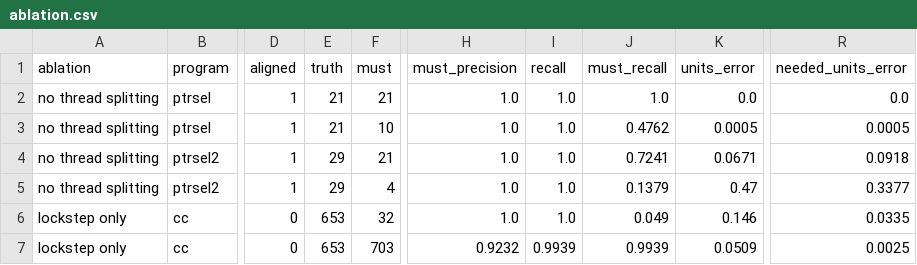
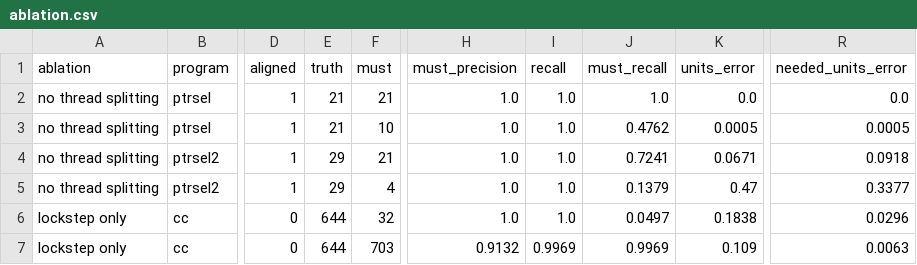
Before and after one commit to socal-ucr/MemPrint, a CSV file: paper_gpu/data/ablation.csv, drawn as a sheet; only a part is shown, gaps mark what is left out; the diff names each change by its address in the sheet, - before the commit and + after, or states it on an @@ line.

```diff
--- a/paper_gpu/data/ablation.csv
+++ b/paper_gpu/data/ablation.csv
-E6:E7 (truth): 653
+E6:E7 (truth): 644
-J6 (must_recall): 0.049
+J6 (must_recall): 0.0497
-K6 (units_error): 0.146
+K6 (units_error): 0.1838
-R6 (needed_units_error): 0.0335
+R6 (needed_units_error): 0.0296
-H7 (must_precision): 0.9232
+H7 (must_precision): 0.9132
-I7 (recall): 0.9939
+I7 (recall): 0.9969
-J7 (must_recall): 0.9939
+J7 (must_recall): 0.9969
-K7 (units_error): 0.0509
+K7 (units_error): 0.109
-R7 (needed_units_error): 0.0025
+R7 (needed_units_error): 0.0063
```
Also changed, not shown: paper_gpu/data/benchmarks.csv, paper_gpu/data/cc_runs.csv, 17 other files.
